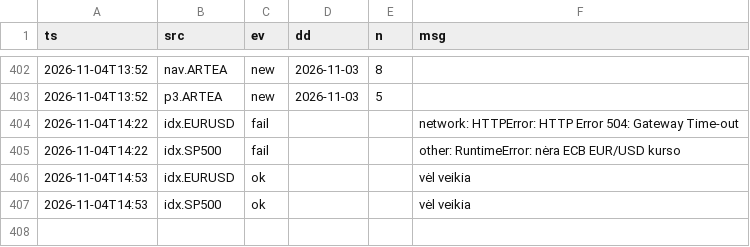
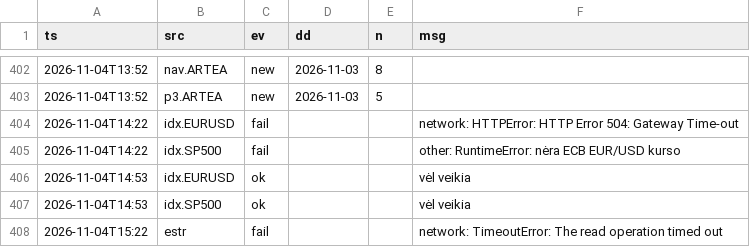
Before and after one commit to VytisCode/pension-fund-tracker, a CSV file: data/ops_log.csv, drawn as a sheet; only a part is shown, gaps mark what is left out.

```diff
--- a/data/ops_log.csv
+++ b/data/ops_log.csv
@@ -407 +407,2 @@ ts,src,ev,dd,n,msg
 2026-11-04T14:53,idx.SP500,ok,,,vėl veikia
+2026-11-04T15:22,estr,fail,,,network: TimeoutError: The read operation timed out
```
Also changed, not shown: data/indexes.csv, 33 other files.
